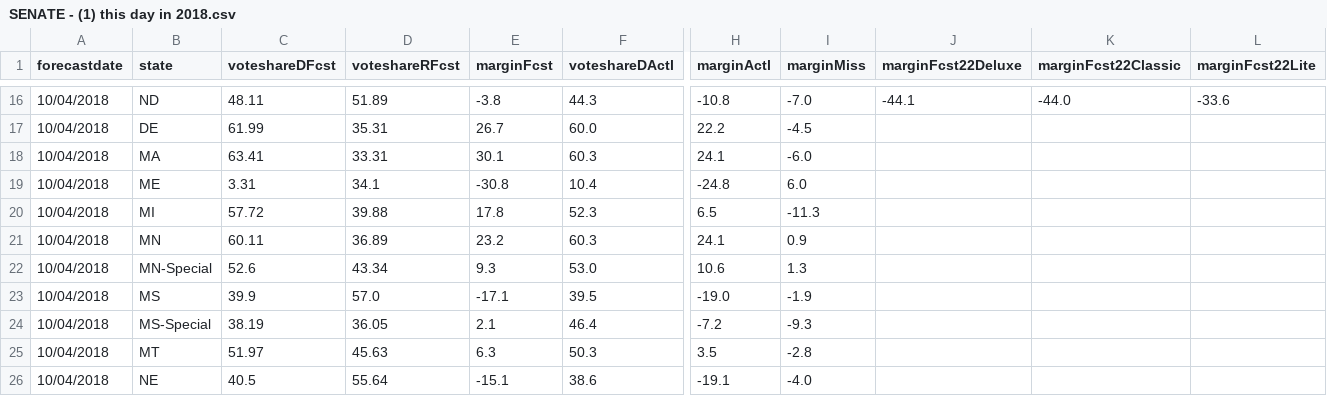
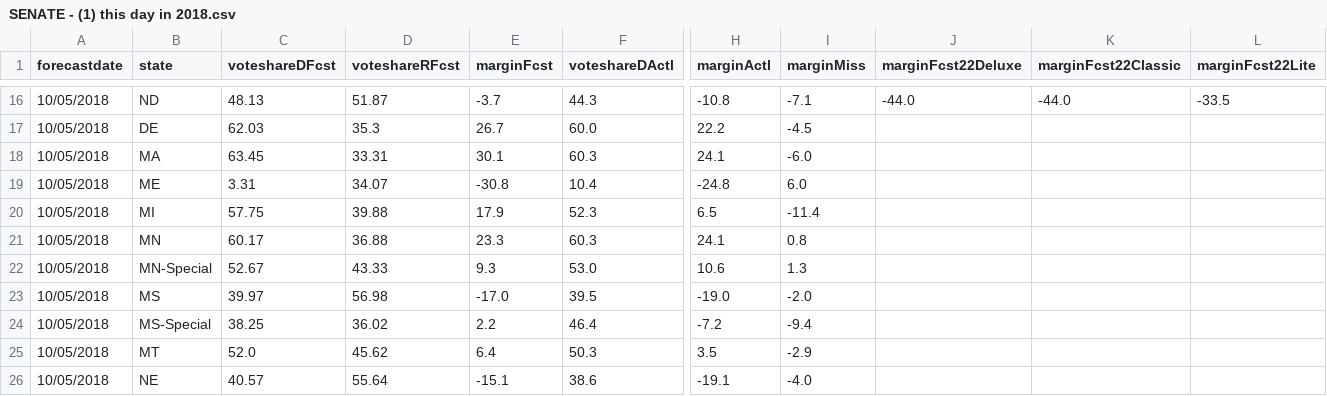
Before and after one commit to dcadata/fte2018, a CSV file: outputs/SENATE - (1) this day in 2018.csv, drawn as a sheet; only a part is shown, gaps mark what is left out; the diff covers the shown part only; the diff names each change by its address in the sheet, - before the commit and + after, or states it on an @@ line.

```diff
--- a/outputs/SENATE - (1) this day in 2018.csv
+++ b/outputs/SENATE - (1) this day in 2018.csv
-A16:A26 (forecastdate): 10/04/2018
+A16:A26 (forecastdate): 10/05/2018
-C16 (voteshareDFcst): 48.11
+C16 (voteshareDFcst): 48.13
-D16 (voteshareRFcst): 51.89
+D16 (voteshareRFcst): 51.87
-E16 (marginFcst): -3.8
+E16 (marginFcst): -3.7
-I16 (marginMiss): -7.0
+I16 (marginMiss): -7.1
-J16 (marginFcst22Deluxe): -44.1
+J16 (marginFcst22Deluxe): -44.0
-L16 (marginFcst22Lite): -33.6
+L16 (marginFcst22Lite): -33.5
-C17 (voteshareDFcst): 61.99
+C17 (voteshareDFcst): 62.03
-D17 (voteshareRFcst): 35.31
+D17 (voteshareRFcst): 35.3
-C18 (voteshareDFcst): 63.41
+C18 (voteshareDFcst): 63.45
-D19 (voteshareRFcst): 34.1
+D19 (voteshareRFcst): 34.07
-C20 (voteshareDFcst): 57.72
+C20 (voteshareDFcst): 57.75
-E20 (marginFcst): 17.8
+E20 (marginFcst): 17.9
-I20 (marginMiss): -11.3
+I20 (marginMiss): -11.4
-C21 (voteshareDFcst): 60.11
+C21 (voteshareDFcst): 60.17
-D21 (voteshareRFcst): 36.89
+D21 (voteshareRFcst): 36.88
-E21 (marginFcst): 23.2
+E21 (marginFcst): 23.3
-I21 (marginMiss): 0.9
+I21 (marginMiss): 0.8
-C22 (voteshareDFcst): 52.6
+C22 (voteshareDFcst): 52.67
-D22 (voteshareRFcst): 43.34
+D22 (voteshareRFcst): 43.33
-C23 (voteshareDFcst): 39.9
+C23 (voteshareDFcst): 39.97
-D23 (voteshareRFcst): 57.0
+D23 (voteshareRFcst): 56.98
-E23 (marginFcst): -17.1
+E23 (marginFcst): -17.0
-I23 (marginMiss): -1.9
+I23 (marginMiss): -2.0
-C24 (voteshareDFcst): 38.19
+C24 (voteshareDFcst): 38.25
-D24 (voteshareRFcst): 36.05
+D24 (voteshareRFcst): 36.02
-E24 (marginFcst): 2.1
+E24 (marginFcst): 2.2
-I24 (marginMiss): -9.3
+I24 (marginMiss): -9.4
-C25 (voteshareDFcst): 51.97
+C25 (voteshareDFcst): 52.0
-D25 (voteshareRFcst): 45.63
+D25 (voteshareRFcst): 45.62
-E25 (marginFcst): 6.3
+E25 (marginFcst): 6.4
-I25 (marginMiss): -2.8
+I25 (marginMiss): -2.9
-C26 (voteshareDFcst): 40.5
+C26 (voteshareDFcst): 40.57
```
Also changed, not shown: 99 edited cells elsewhere in this file, outputs/GOVERNORS - (2) closest to election.csv, outputs/SENATE - (2) closest to election.csv.
